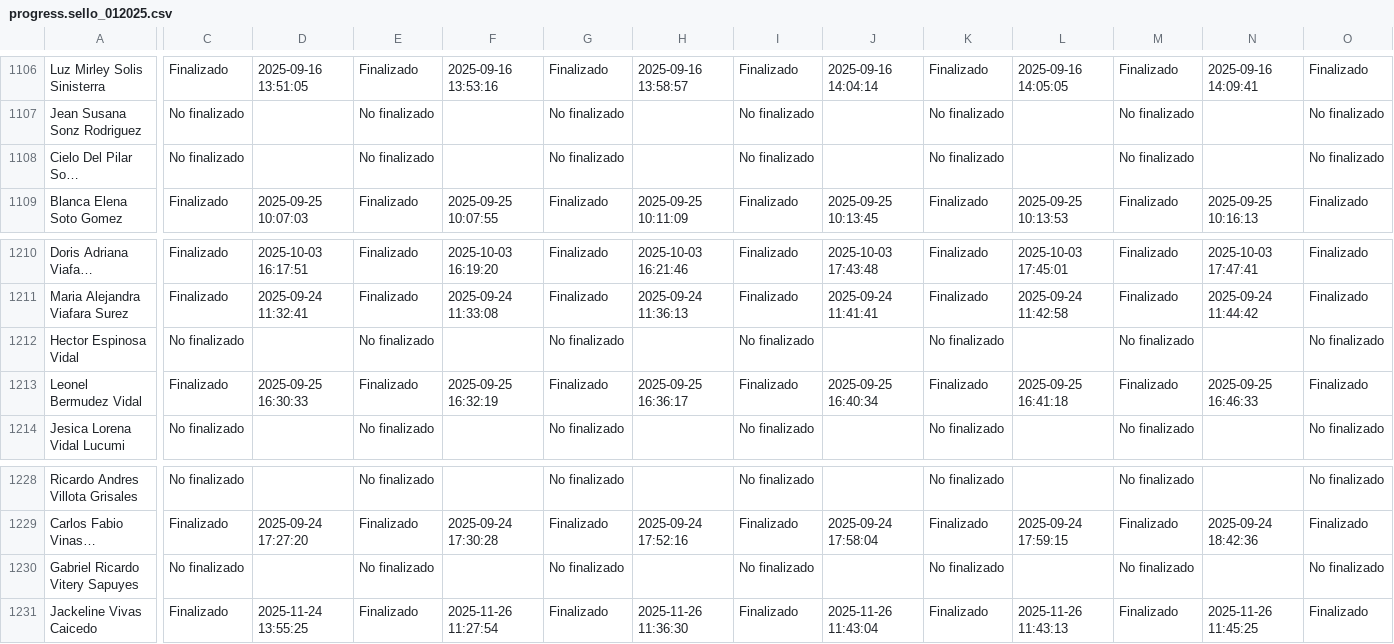
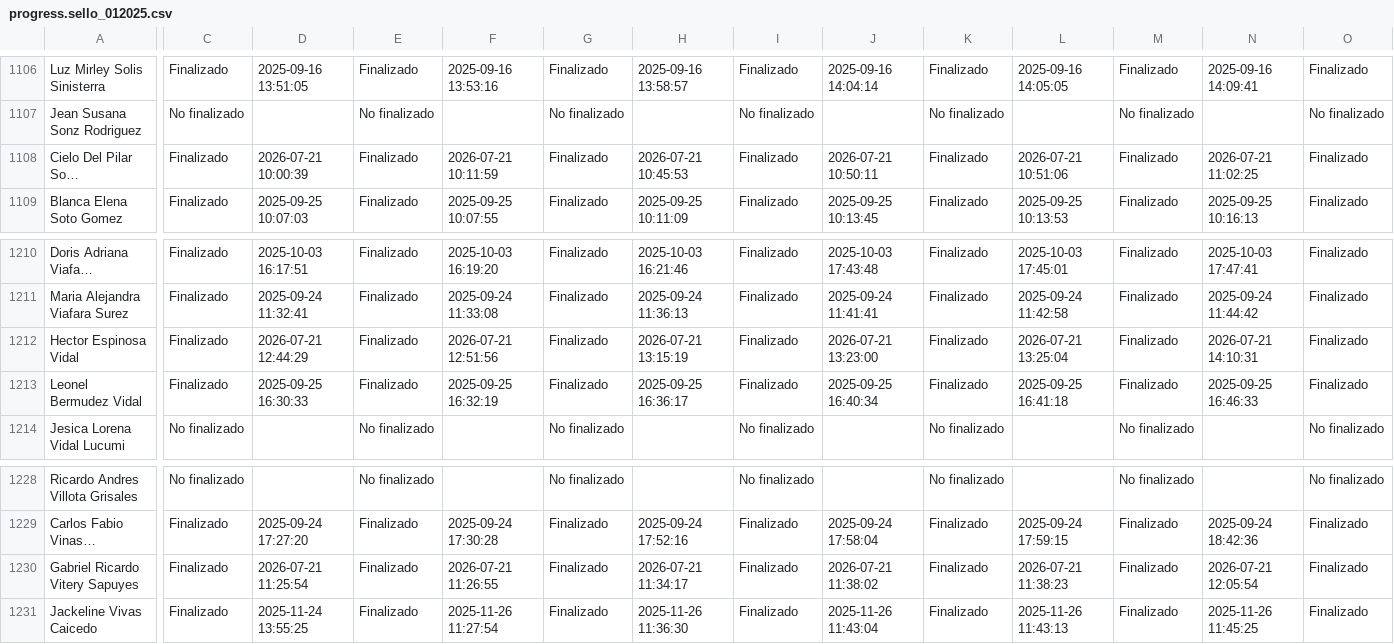
Before and after one commit to SecSaludCali/Tesis_Moodle, a CSV file: descargas_moodle/progress.sello_012025.csv, drawn as a sheet; only a part is shown, gaps mark what is left out; long unchanged cells end in …; the diff covers the shown part only; the diff names each change by its address in the sheet, - before the commit and + after, or states it on an @@ line.

```diff
--- a/descargas_moodle/progress.sello_012025.csv
+++ b/descargas_moodle/progress.sello_012025.csv
-C1108: No finalizado
+C1108: Finalizado
-D1108: (empty)
+D1108: 2026-07-21 10:00:39
-E1108: No finalizado
+E1108: Finalizado
-F1108: (empty)
+F1108: 2026-07-21 10:11:59
-G1108: No finalizado
+G1108: Finalizado
-H1108: (empty)
+H1108: 2026-07-21 10:45:53
-I1108: No finalizado
+I1108: Finalizado
-J1108: (empty)
+J1108: 2026-07-21 10:50:11
-K1108: No finalizado
+K1108: Finalizado
-L1108: (empty)
+L1108: 2026-07-21 10:51:06
-M1108: No finalizado
+M1108: Finalizado
-N1108: (empty)
+N1108: 2026-07-21 11:02:25
-O1108: No finalizado
+O1108: Finalizado
-C1212: No finalizado
+C1212: Finalizado
-D1212: (empty)
+D1212: 2026-07-21 12:44:29
-E1212: No finalizado
+E1212: Finalizado
-F1212: (empty)
+F1212: 2026-07-21 12:51:56
-G1212: No finalizado
+G1212: Finalizado
-H1212: (empty)
+H1212: 2026-07-21 13:15:19
-I1212: No finalizado
+I1212: Finalizado
-J1212: (empty)
+J1212: 2026-07-21 13:23:00
-K1212: No finalizado
+K1212: Finalizado
-L1212: (empty)
+L1212: 2026-07-21 13:25:04
-M1212: No finalizado
+M1212: Finalizado
-N1212: (empty)
+N1212: 2026-07-21 14:10:31
-O1212: No finalizado
+O1212: Finalizado
-C1230: No finalizado
+C1230: Finalizado
-D1230: (empty)
+D1230: 2026-07-21 11:25:54
-E1230: No finalizado
+E1230: Finalizado
-F1230: (empty)
+F1230: 2026-07-21 11:26:55
-G1230: No finalizado
+G1230: Finalizado
-H1230: (empty)
+H1230: 2026-07-21 11:34:17
-I1230: No finalizado
+I1230: Finalizado
-J1230: (empty)
+J1230: 2026-07-21 11:38:02
-K1230: No finalizado
+K1230: Finalizado
-L1230: (empty)
+L1230: 2026-07-21 11:38:23
-M1230: No finalizado
+M1230: Finalizado
-N1230: (empty)
+N1230: 2026-07-21 12:05:54
-O1230: No finalizado
+O1230: Finalizado
```
Also changed, not shown: 1 moved row and 21 edited cells elsewhere in this file, demografia_consolidada.csv, descargas_moodle/progress.sello_01_2026.csv, 6 other files.
